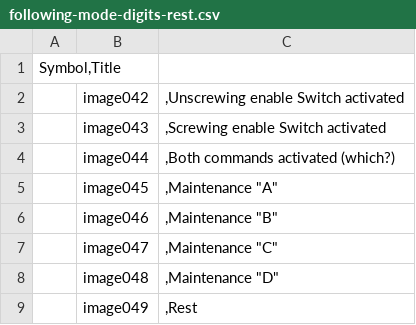
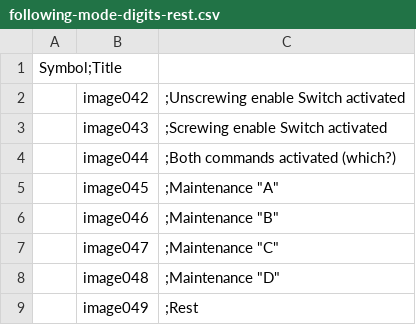
Before and after one commit to Peterpiotr/siguren-documentation, a CSV file: docs/source/operation-modes/tables/following-mode-digits-rest.csv, drawn as a sheet.

```diff
--- a/docs/source/operation-modes/tables/following-mode-digits-rest.csv
+++ b/docs/source/operation-modes/tables/following-mode-digits-rest.csv
@@ -1,9 +1,9 @@
-Symbol,Title
-|image042|,Unscrewing enable Switch activated
-|image043|,Screwing enable Switch activated
-|image044|,Both commands activated (which?)
-|image045|,Maintenance "A"
-|image046|,Maintenance "B"
-|image047|,Maintenance "C"
-|image048|,Maintenance "D"
-|image049|,Rest
+Symbol;Title
+|image042|;Unscrewing enable Switch activated
+|image043|;Screwing enable Switch activated
+|image044|;Both commands activated (which?)
+|image045|;Maintenance "A"
+|image046|;Maintenance "B"
+|image047|;Maintenance "C"
+|image048|;Maintenance "D"
+|image049|;Rest
```
Also changed, not shown: 1 other file.
